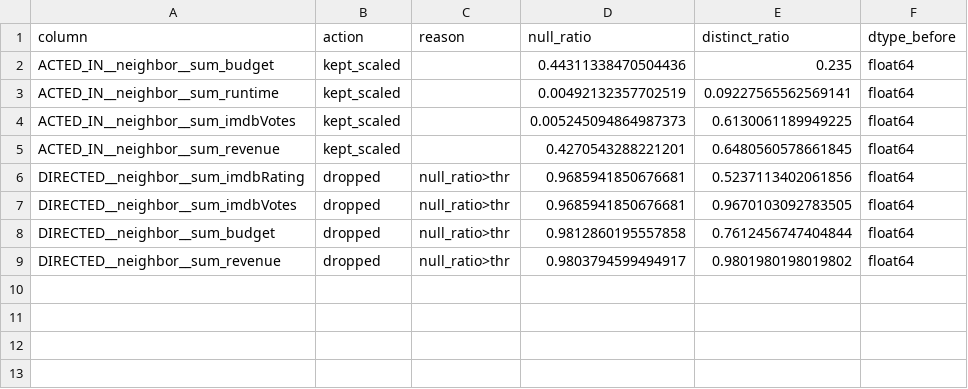
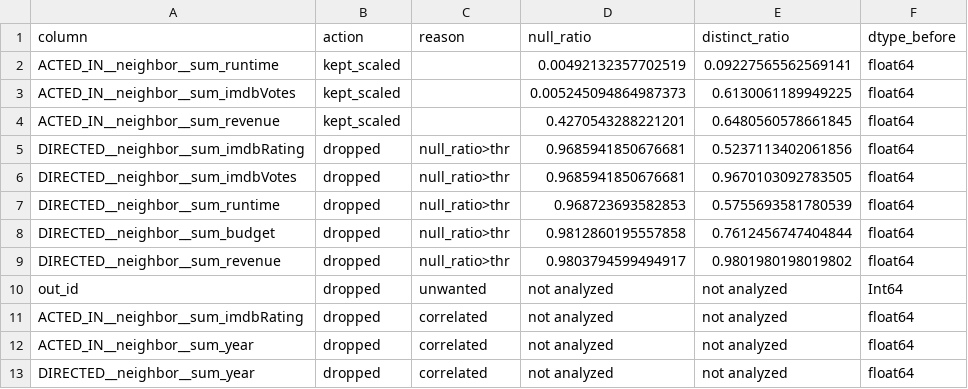
Before and after one commit to AlexChanson/Comparing-Nodes, a CSV file: reports/Actor_indicators_processed.csv, drawn as a sheet.

```diff
--- a/reports/Actor_indicators_processed.csv
+++ b/reports/Actor_indicators_processed.csv
@@ -1,3 +1,2 @@
 column,action,reason,null_ratio,distinct_ratio,dtype_before
-ACTED_IN__neighbor__sum_budget,kept_scaled,,0.44311338470504436,0.235,float64
 ACTED_IN__neighbor__sum_runtime,kept_scaled,,0.00492132357702519,0.09227565562569141,float64
@@ -7,3 +6,8 @@ DIRECTED__neighbor__sum_imdbRating,dropped,null_ratio>thr,0.9685941850676681,0.5
 DIRECTED__neighbor__sum_imdbVotes,dropped,null_ratio>thr,0.9685941850676681,0.9670103092783505,float64
+DIRECTED__neighbor__sum_runtime,dropped,null_ratio>thr,0.968723693582853,0.5755693581780539,float64
 DIRECTED__neighbor__sum_budget,dropped,null_ratio>thr,0.9812860195557858,0.7612456747404844,float64
 DIRECTED__neighbor__sum_revenue,dropped,null_ratio>thr,0.9803794599494917,0.9801980198019802,float64
+out_id,dropped,unwanted,not analyzed,not analyzed,Int64
+ACTED_IN__neighbor__sum_imdbRating,dropped,correlated,not analyzed,not analyzed,float64
+ACTED_IN__neighbor__sum_year,dropped,correlated,not analyzed,not analyzed,float64
+DIRECTED__neighbor__sum_year,dropped,correlated,not analyzed,not analyzed,float64
```
Also changed, not shown: reports/Director_indicators_processed.csv, reports/Movie_indicators_processed.csv, 7 other files.
